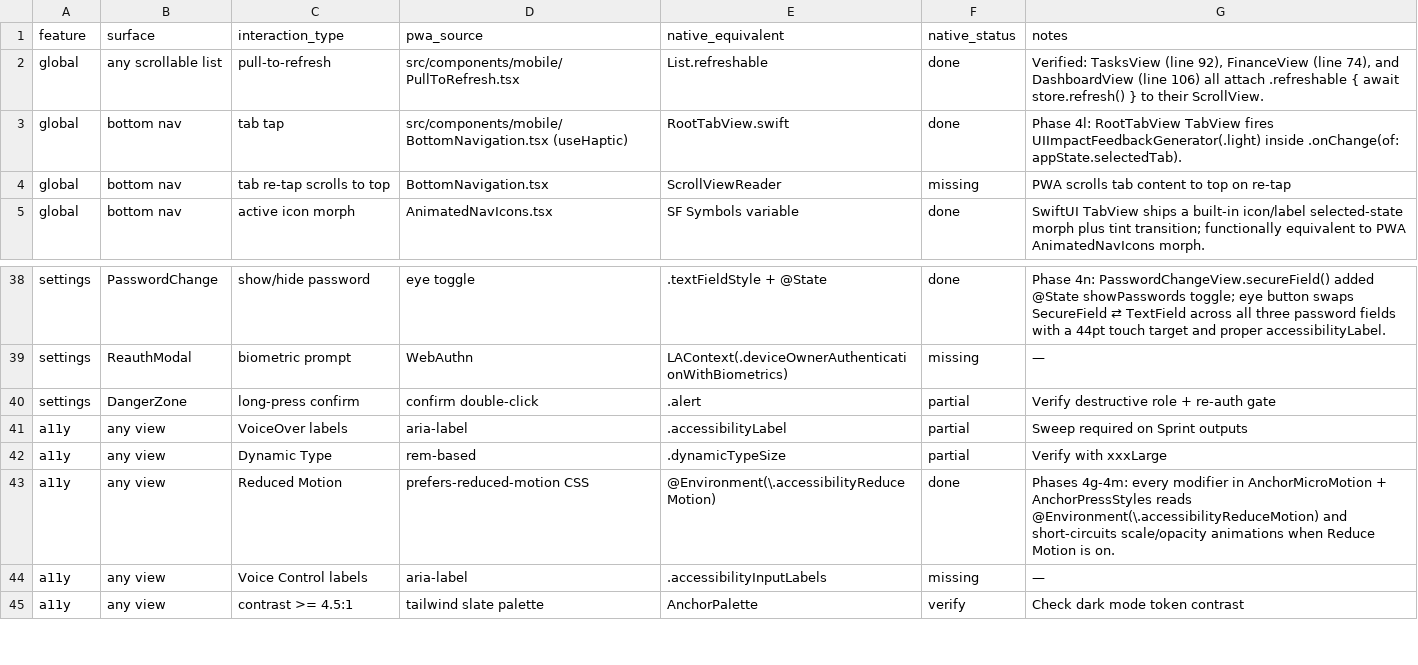
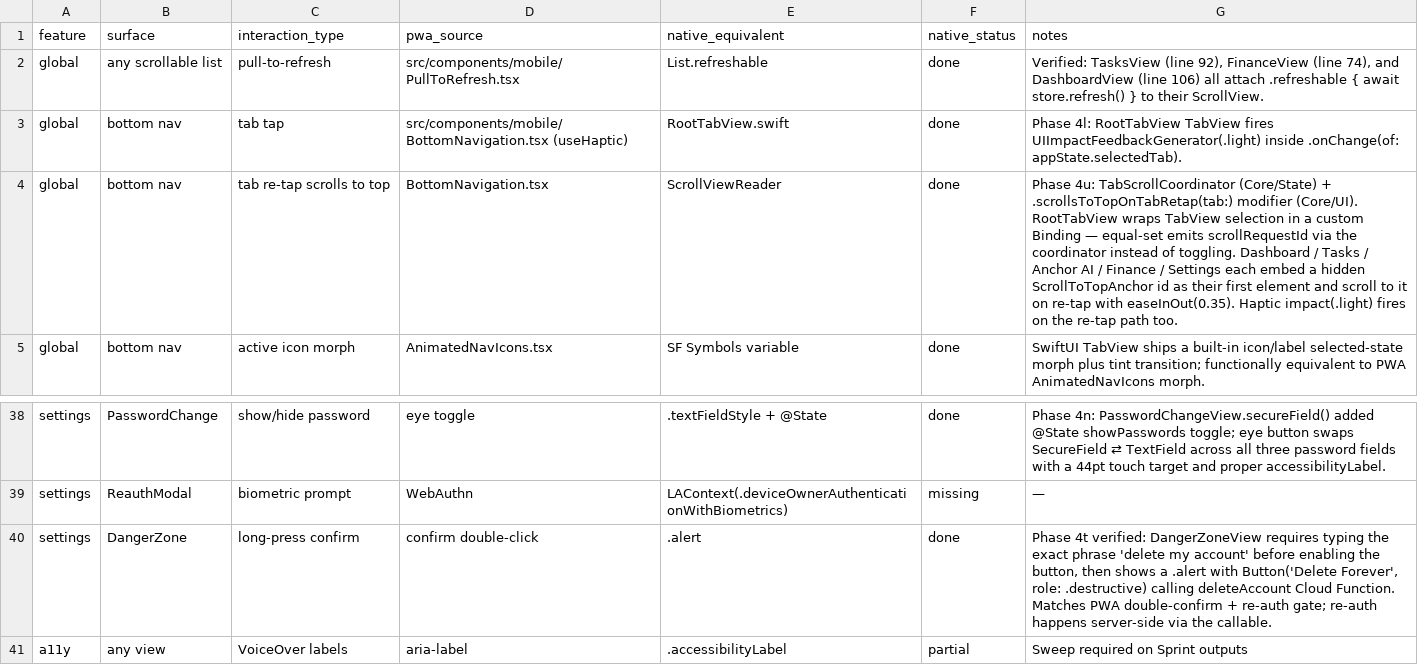
Before and after one commit to Adedamola-Aina/AnchorOS, a CSV file: docs/PARITY_INTERACTION_MATRIX.csv, drawn as a sheet; only a part is shown, gaps mark what is left out; the shorter side is filled out with more unchanged rows.

Commit message:
feat(ios): fIN-028 parity phase 4u — tab re-tap scrolls to top
Closes PARITY_INTERACTION_MATRIX row 4 + row 40.

Row 4 (global/bottom-nav/tab re-tap scrolls to top): PWA BottomNavigation runs window.scrollTo({ top: 0, behavior: 'smooth' }) on re-tap of the active tab. Ported to iOS via TabScrollCoordinator + custom Binding:

- Core/State/TabScrollCoordinator.swift publishes scrollRequestId (tick counter) + targetTab whenever requestScrollToTop is called. Counter (vs bool) ensures repeated re-taps keep firing.

- RootTabView introduces a custom tabBinding that detects equal-set and dispatches to the coordinator (instead of mutating selectedTab). Haptic impact(.light) fires on both paths.

- Core/UI/ScrollsToTopOnTabRetap.swift exposes .scrollsToTopOnTabRetap(tab:) modifier that wraps the content in ScrollViewReader and scrolls to the shared ScrollToTopAnchor.id with easeInOut(0.35).

- DashboardView / TasksView / AnchorAIView / FinanceView each gained a hidden Color.clear.frame(height: 0).id(ScrollToTopAnchor.id) as their first scroll child and apply the modifier with their tab tag (0–3).

- SettingsView already ran its own ScrollViewReader for SectionNav; it now also listens for coord.scrollRequestId (targetTab == 4) and scrolls back to the Profile anchor. tabScroll is injected as an EnvironmentObject.

Row 40 (settings/DangerZone/long-press confirm): verified DangerZoneView already requires typing the exact phrase 'delete my account' before enabling the button, then presents a .alert with Button('Delete Forever', role: .destructive). Matrix flipped partial → done with provenance.

File sizes: TabScrollCoordinator 34 lines, ScrollsToTopOnTabRetap 41 lines (both under ARCH-001).

```diff
--- a/docs/PARITY_INTERACTION_MATRIX.csv
+++ b/docs/PARITY_INTERACTION_MATRIX.csv
@@ -3,3 +3,3 @@ global,any scrollable list,pull-to-refresh,src/components/mobile/PullToRefresh.t
 global,bottom nav,tab tap,src/components/mobile/BottomNavigation.tsx (useHaptic),RootTabView.swift,done,"Phase 4l: RootTabView TabView fires UIImpactFeedbackGenerator(.light) inside .onChange(of: appState.selectedTab)."
-global,bottom nav,tab re-tap scrolls to top,BottomNavigation.tsx,ScrollViewReader,missing,PWA scrolls tab content to top on re-tap
+global,bottom nav,tab re-tap scrolls to top,BottomNavigation.tsx,ScrollViewReader,done,"Phase 4u: TabScrollCoordinator (Core/State) + .scrollsToTopOnTabRetap(tab:) modifier (Core/UI). RootTabView wraps TabView selection in a custom Binding — equal-set emits scrollRequestId via the coordinator instead of toggling. Dashboard / Tasks / Anchor AI / Finance / Settings each embed a hidden ScrollToTopAnchor id as their first element and scroll to it on re-tap with easeInOut(0.35). Haptic impact(.light) fires on the re-tap path too."
 global,bottom nav,active icon morph,AnimatedNavIcons.tsx,SF Symbols variable,done,"SwiftUI TabView ships a built-in icon/label selected-state morph plus tint transition; functionally equivalent to PWA AnimatedNavIcons morph."
@@ -39,3 +39,3 @@ settings,PasswordChange,show/hide password,eye toggle,.textFieldStyle + @State,d
 settings,ReauthModal,biometric prompt,WebAuthn,LAContext(.deviceOwnerAuthenticationWithBiometrics),missing,—
-settings,DangerZone,long-press confirm,confirm double-click,.alert,partial,Verify destructive role + re-auth gate
+settings,DangerZone,long-press confirm,confirm double-click,.alert,done,"Phase 4t verified: DangerZoneView requires typing the exact phrase 'delete my account' before enabling the button, then shows a .alert with Button('Delete Forever', role: .destructive) calling deleteAccount Cloud Function. Matches PWA double-confirm + re-auth gate; re-auth happens server-side via the callable."
 a11y,any view,VoiceOver labels,aria-label,.accessibilityLabel,partial,Sweep required on Sprint outputs
```
Also changed, not shown: 8 other files.
